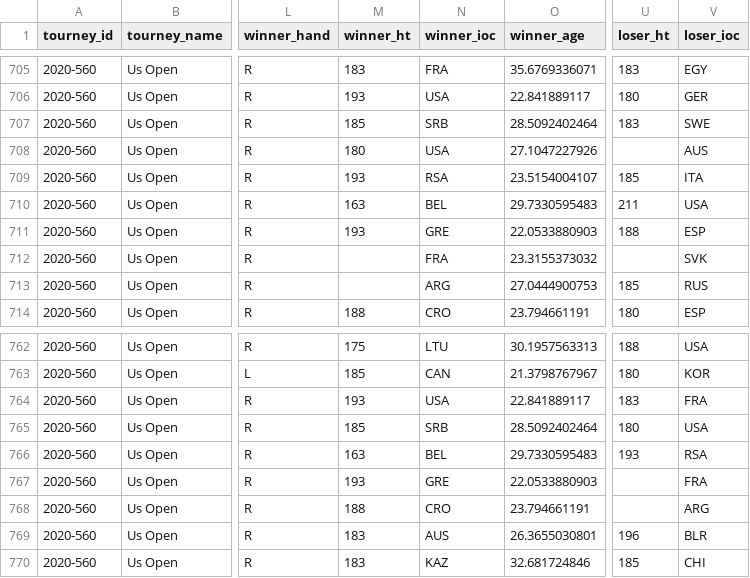
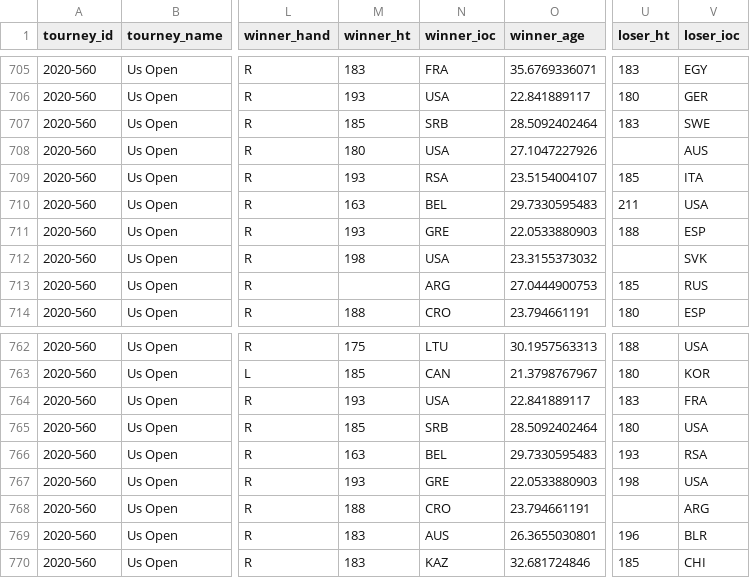
Before and after one commit to JeffSackmann/tennis_atp, a CSV file: atp_matches_2020.csv, drawn as a sheet; only a part is shown, gaps mark what is left out; the diff names each change by its address in the sheet, - before the commit and + after, or states it on an @@ line.

```diff
--- a/atp_matches_2020.csv
+++ b/atp_matches_2020.csv
-M712 (winner_ht): (empty)
+M712 (winner_ht): 198
-N712 (winner_ioc): FRA
+N712 (winner_ioc): USA
-U767 (loser_ht): (empty)
+U767 (loser_ht): 198
-V767 (loser_ioc): FRA
+V767 (loser_ioc): USA
```
Also changed, not shown: atp_matches_2021.csv, atp_matches_futures_2020.csv, 9 other files.
